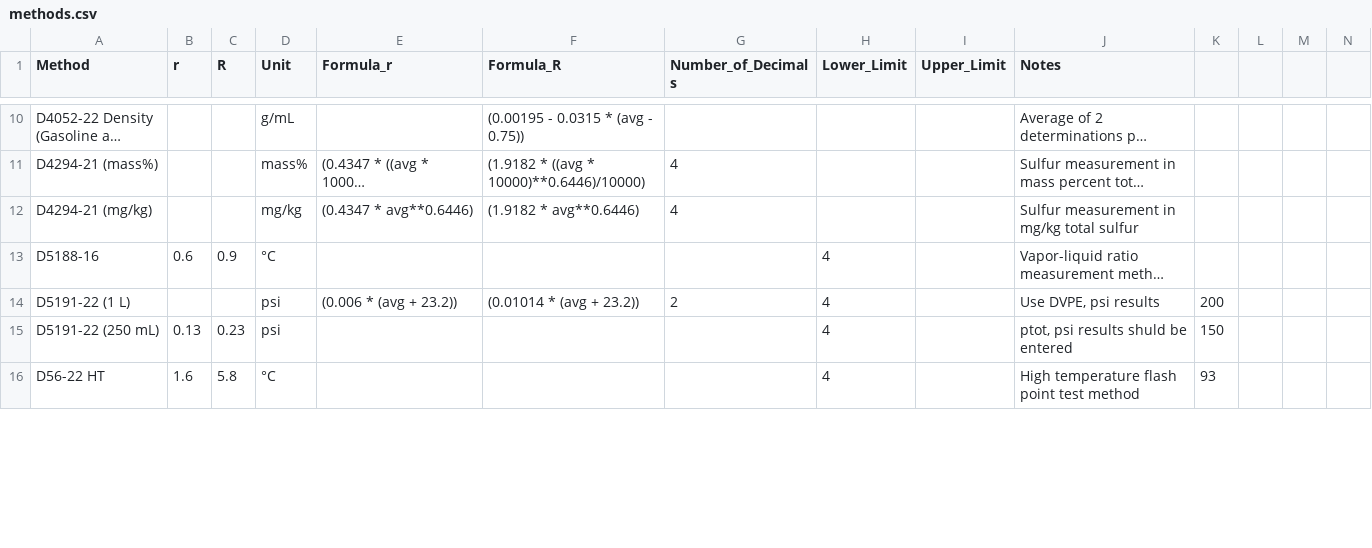
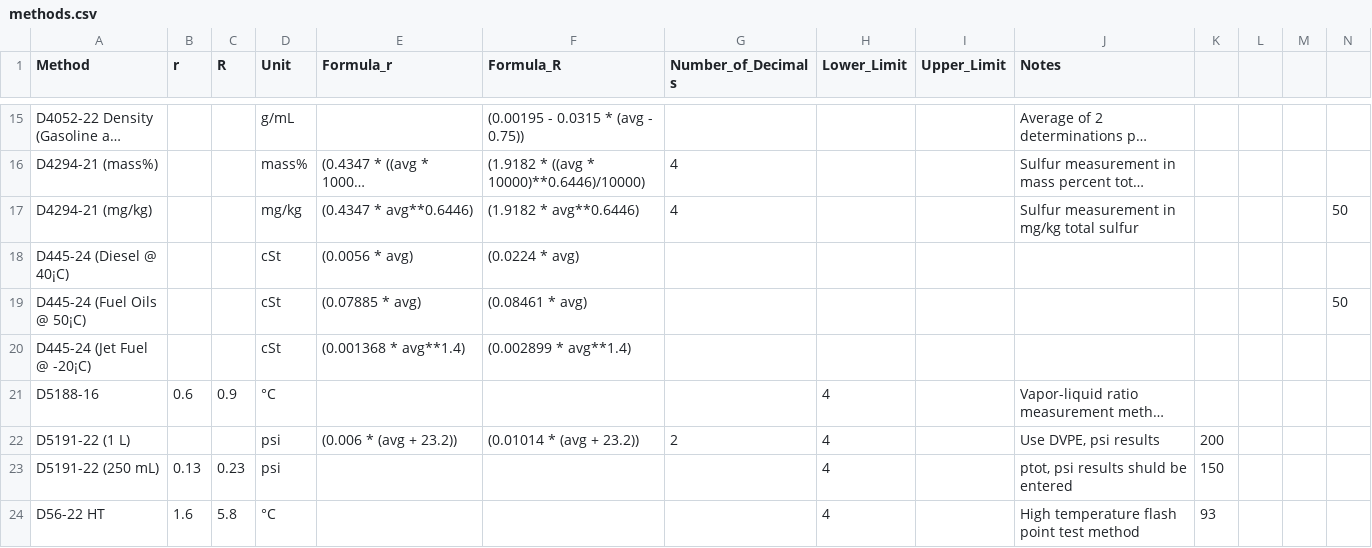
Before and after one commit to jdperalta84/MethodPrecisionCalculator, a CSV file: methods.csv, drawn as a sheet; only a part is shown, gaps mark what is left out; long unchanged cells end in …; addresses are those after the commit; the diff covers the shown part only; the diff names each change by its address in the sheet, - before the commit and + after, or states it on an @@ line.

Commit message:
Update methods.csv

```diff
--- a/methods.csv
+++ b/methods.csv
-N17: (empty)
+N17: 50
+row 18: D445-24 (Diesel @ 40¡C) |  |  | cSt | (0.0056 * avg) | (0.0224 * avg)
+row 19: D445-24 (Fuel Oils @ 50¡C) |  |  | cSt | (0.07885 * avg) | (0.08461 * avg) |  |  |  |  |  |  |  | 50
+row 20: D445-24 (Jet Fuel @ -20¡C) |  |  | cSt | (0.001368 * avg**1.4) | (0.002899 * avg**1.4)
```
Also changed, not shown: 5 added rows and 2 edited cells elsewhere in this file.
